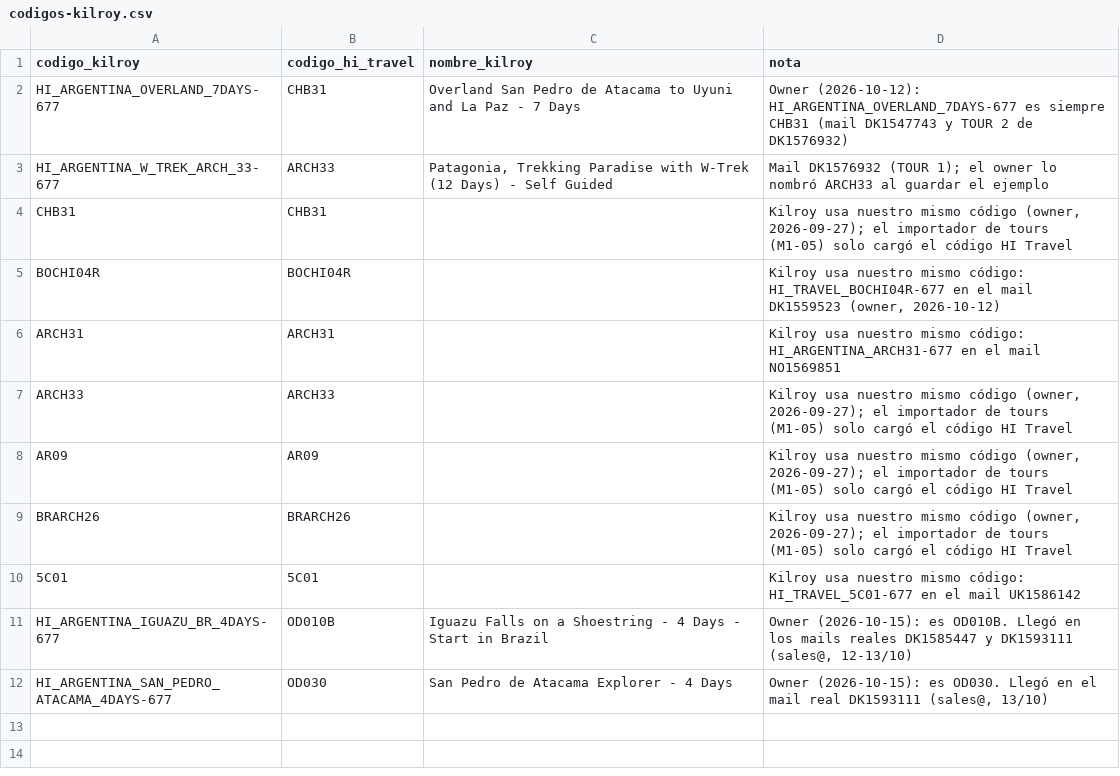
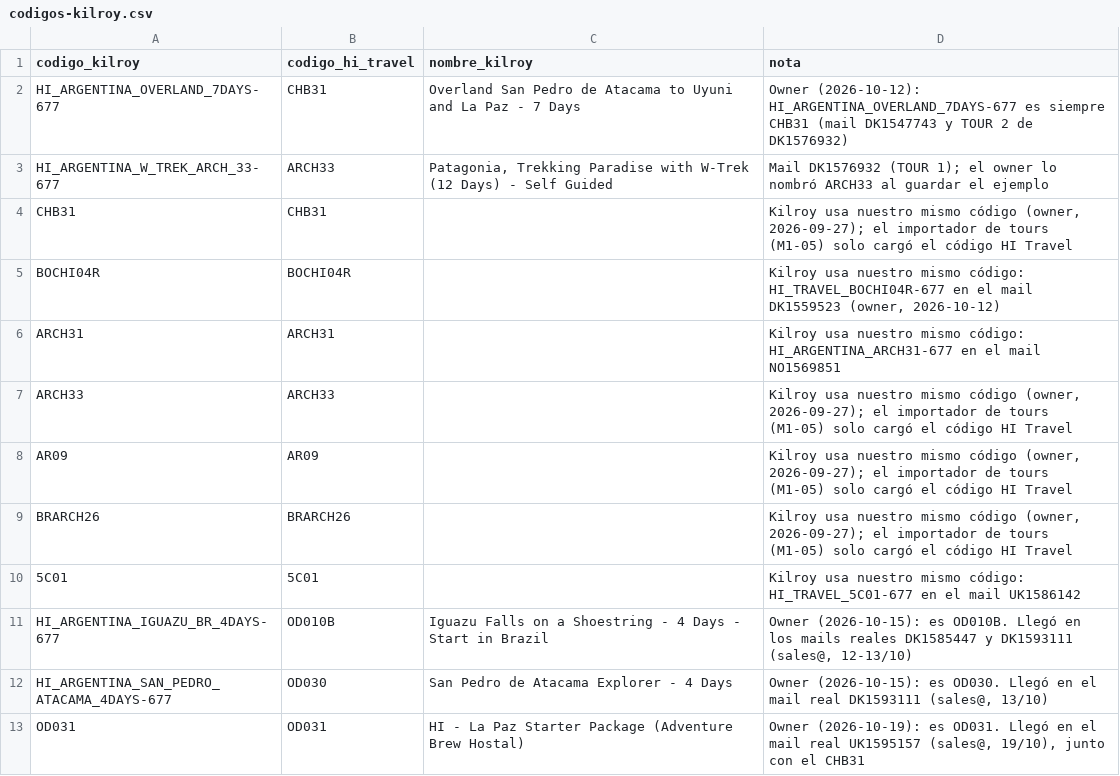
Before and after one commit to cristiancalomarde-dot/Automatizacion, a CSV file: data/codigos-kilroy.csv, drawn as a sheet.

```diff
--- a/data/codigos-kilroy.csv
+++ b/data/codigos-kilroy.csv
@@ -12 +12,2 @@ HI_ARGENTINA_IGUAZU_BR_4DAYS-677,OD010B,Iguazu Falls on a Shoestring - 4 Days -
 HI_ARGENTINA_SAN_PEDRO_ATACAMA_4DAYS-677,OD030,San Pedro de Atacama Explorer - 4 Days,"Owner (2026-10-15): es OD030. Llegó en el mail real DK1593111 (sales@, 13/10)"
+OD031,OD031,HI - La Paz Starter Package (Adventure Brew Hostal),"Owner (2026-10-19): es OD031. Llegó en el mail real UK1595157 (sales@, 19/10), junto con el CHB31"
```
Also changed, not shown: 1 other file.
